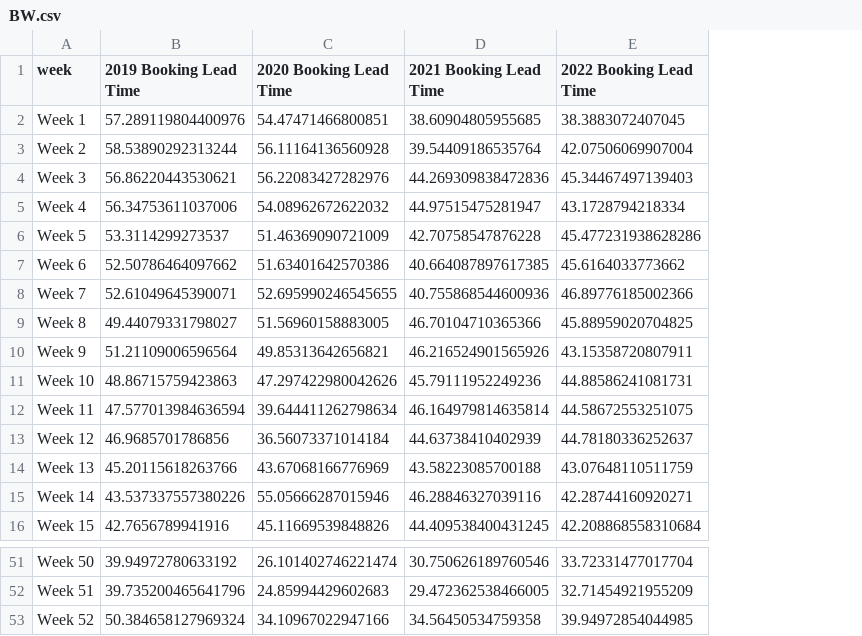
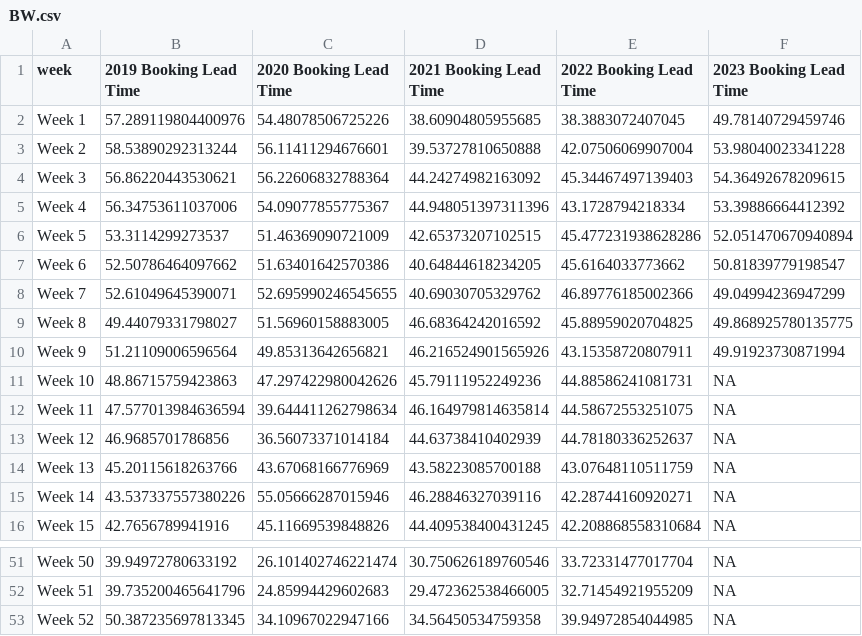
Before and after one commit to yasmine1995/marketing_tracker, a CSV file: BW.csv, drawn as a sheet; only a part is shown, gaps mark what is left out; the diff names each change by its address in the sheet, - before the commit and + after, or states it on an @@ line.

```diff
--- a/BW.csv
+++ b/BW.csv
+column F (2023 Booking Lead Time), rows 2-16: 49.78140729459746 | 53.98040023341228 | 54.36492678209615 | 53.39886664412392 | 52.051470670940894 | 50.81839779198547 | 49.04994236947299 | 49.868925780135775 | 49.91923730871994 | NA | NA | NA | NA | NA | NA; rows 51-53: all NA
-C2 (2020 Booking Lead Time): 54.47471466800851
+C2 (2020 Booking Lead Time): 54.48078506725226
-C3 (2020 Booking Lead Time): 56.11164136560928
+C3 (2020 Booking Lead Time): 56.11411294676601
-D3 (2021 Booking Lead Time): 39.54409186535764
+D3 (2021 Booking Lead Time): 39.53727810650888
-C4 (2020 Booking Lead Time): 56.22083427282976
+C4 (2020 Booking Lead Time): 56.22606832788364
-D4 (2021 Booking Lead Time): 44.269309838472836
+D4 (2021 Booking Lead Time): 44.24274982163092
-C5 (2020 Booking Lead Time): 54.08962672622032
+C5 (2020 Booking Lead Time): 54.09077855775367
-D5 (2021 Booking Lead Time): 44.97515475281947
+D5 (2021 Booking Lead Time): 44.948051397311396
-D6 (2021 Booking Lead Time): 42.70758547876228
+D6 (2021 Booking Lead Time): 42.65373207102515
-D7 (2021 Booking Lead Time): 40.664087897617385
+D7 (2021 Booking Lead Time): 40.64844618234205
-D8 (2021 Booking Lead Time): 40.755868544600936
+D8 (2021 Booking Lead Time): 40.69030705329762
-D9 (2021 Booking Lead Time): 46.70104710365366
+D9 (2021 Booking Lead Time): 46.68364242016592
-B53 (2019 Booking Lead Time): 50.384658127969324
+B53 (2019 Booking Lead Time): 50.387235697813345
```
Also changed, not shown: LOS.csv, domestic_travels.csv, 10 other files.
